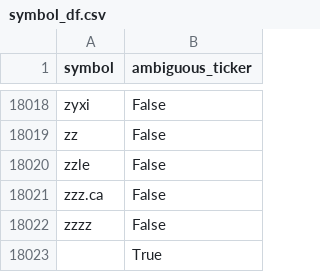
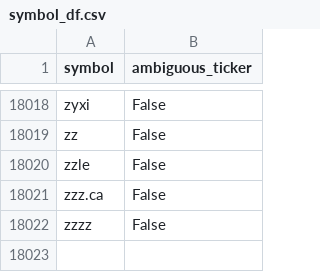
Before and after one commit to dvamossy/EmTract, a CSV file: emtract/data/symbol_df.csv, drawn as a sheet; only a part is shown, gaps mark what is left out; the diff names each change by its address in the sheet, - before the commit and + after, or states it on an @@ line.

Commit message:
Add files via upload

```diff
--- a/emtract/data/symbol_df.csv
+++ b/emtract/data/symbol_df.csv
-row 18023:  | True
```
